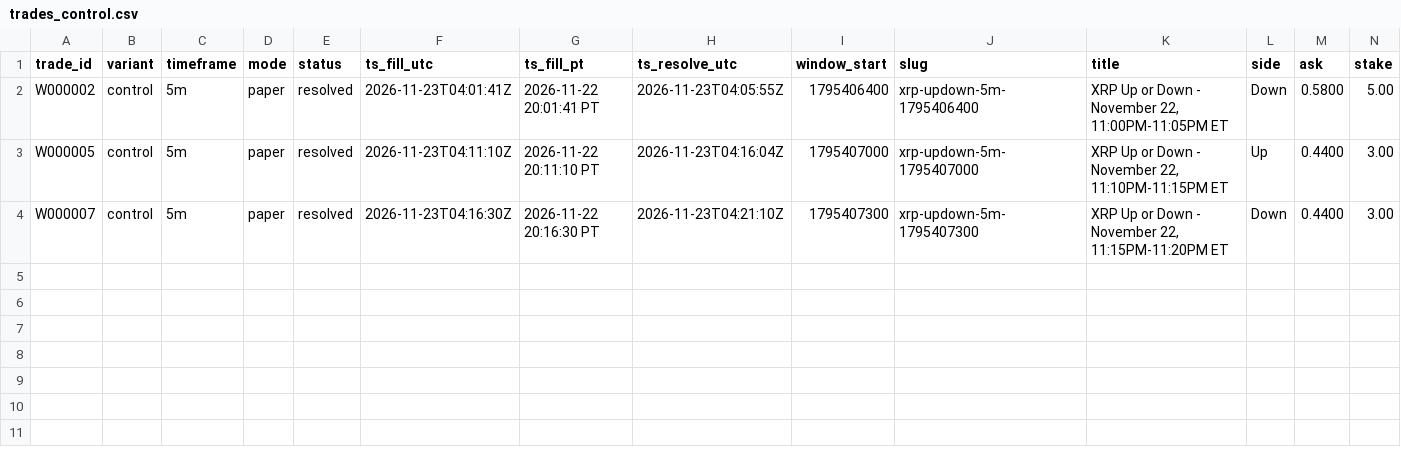
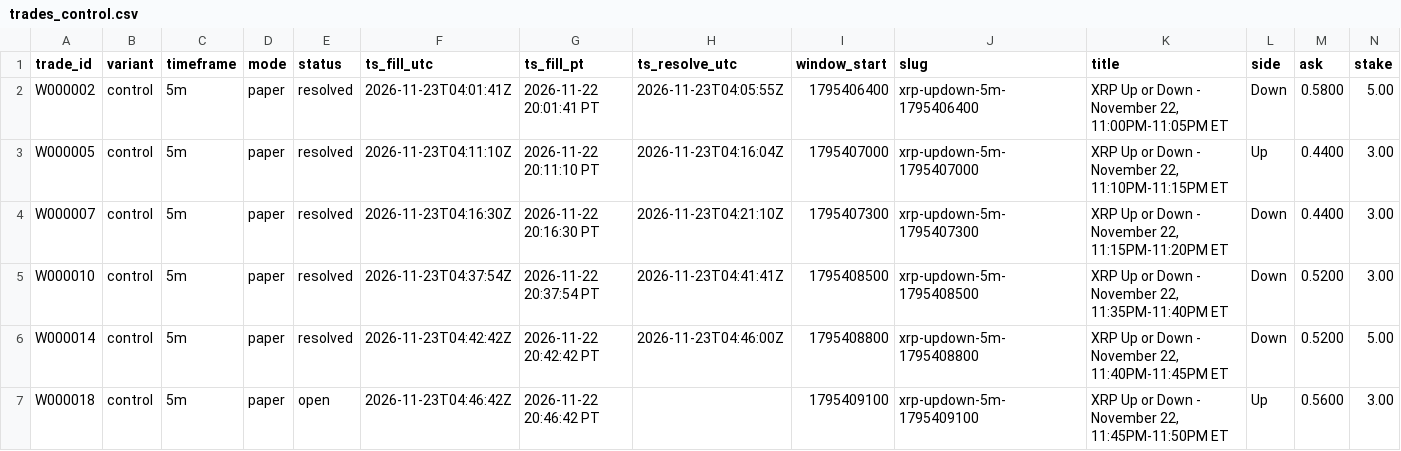
Before and after one commit to michaeldeuchar-dotcom/xrp-paper-bot, a CSV file: data/week2/trades_control.csv, drawn as a sheet; only a part is shown; rows hold the shown columns only; the diff names each change by its address in the sheet, - before the commit and + after, or states it on an @@ line.

```diff
--- a/data/week2/trades_control.csv
+++ b/data/week2/trades_control.csv
+row 5: W000010 | control | 5m | paper | resolved | 2026-11-23T04:37:54Z | 2026-11-22 20:37:54 PT | 2026-11-23T04:41:41Z | 1795408500 | xrp-updown-5m-1795408500 | XRP Up or Down - November 22, 11:35PM-11:40PM ET | Down | 0.5200 | 3.00
+row 6: W000014 | control | 5m | paper | resolved | 2026-11-23T04:42:42Z | 2026-11-22 20:42:42 PT | 2026-11-23T04:46:00Z | 1795408800 | xrp-updown-5m-1795408800 | XRP Up or Down - November 22, 11:40PM-11:45PM ET | Down | 0.5200 | 5.00
+row 7: W000018 | control | 5m | paper | open | 2026-11-23T04:46:42Z | 2026-11-22 20:46:42 PT |  | 1795409100 | xrp-updown-5m-1795409100 | XRP Up or Down - November 22, 11:45PM-11:50PM ET | Up | 0.5600 | 3.00
```
Also changed, not shown: data/week2/trades_ride_favorite_80.csv, 9 other files.
